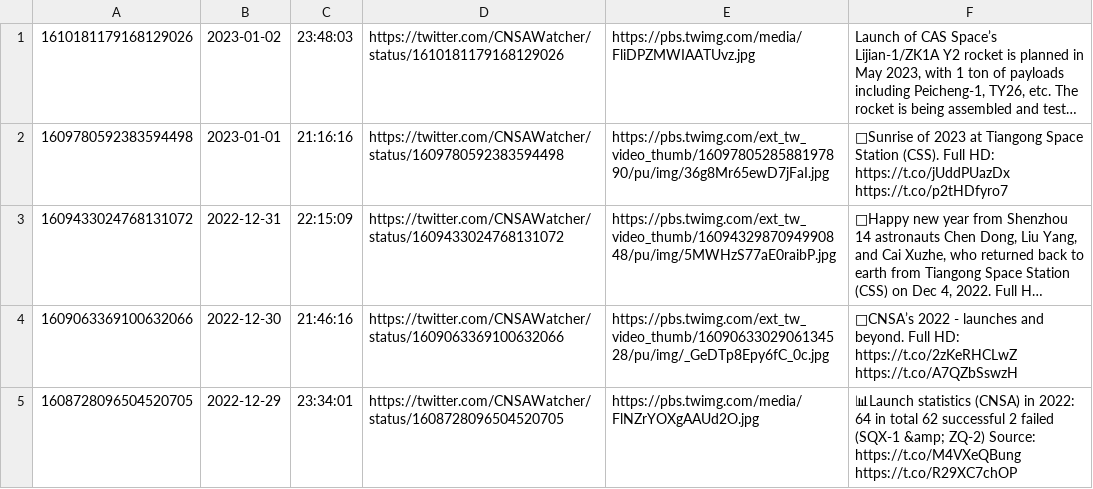
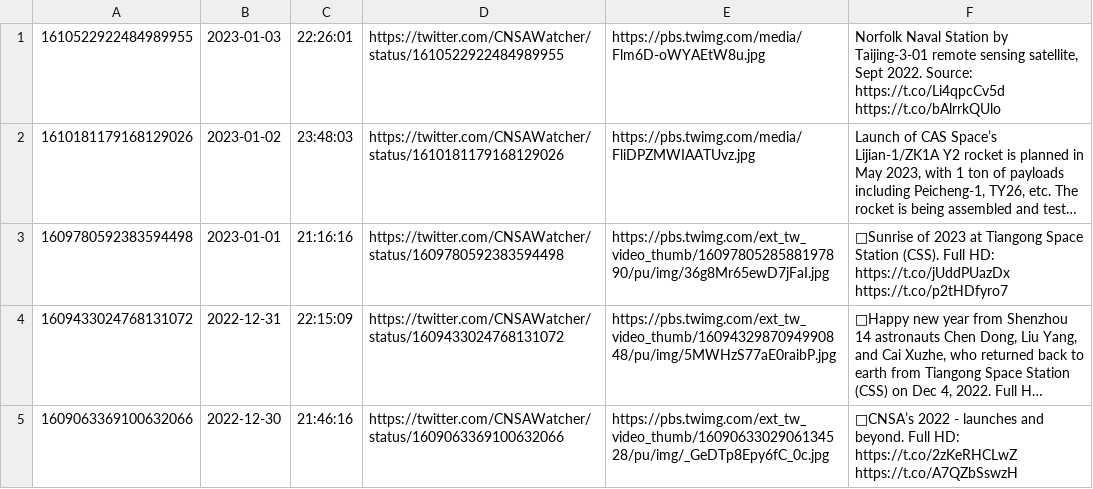
Before and after one commit to CNSAWatcher/cnsawatcher.github.io, a CSV file: scripts/twint/tweets.csv, drawn as a sheet; only a part is shown; the shorter side is filled out with more unchanged rows; long unchanged cells end in …; the diff names each change by its address in the sheet, - before the commit and + after, or states it on an @@ line.

```diff
--- a/scripts/twint/tweets.csv
+++ b/scripts/twint/tweets.csv
+row 1: 1610522922484989955 | 2023-01-03 | 22:26:01 | https://twitter.com/CNSAWatcher/status/1610522922484989955 | https://pbs.twimg.com/media/Flm6D-oWYAEtW8u.jpg | Norfolk Naval Station by Taijing-3-01 remote sensing satellite, Sept 2022. Source: https://t.co/Li4qpcCv5d https://t.co/bAlrrkQUlo
```
Also changed, not shown: scripts/twint/tweetsTmp.csv, 4 other files.
